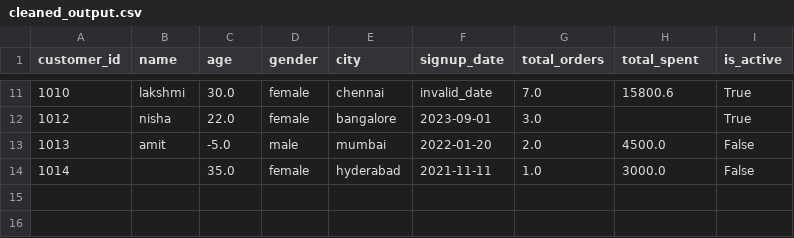
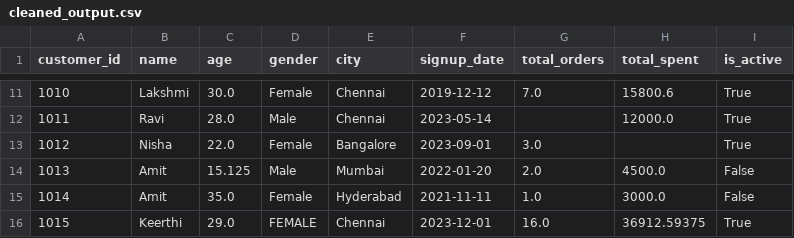
Before and after one commit to SELVAKUMARAN-BALAGURU/LLM_Project, a CSV file: cleaned_output.csv, drawn as a sheet; only a part is shown, gaps mark what is left out; the diff covers the shown part only.

```diff
--- a/cleaned_output.csv
+++ b/cleaned_output.csv
@@ -11,4 +11,6 @@ customer_id,name,age,gender,city,signup_date,total_orders,total_spent,is_active
-1010,lakshmi,30.0,female,chennai,invalid_date,7.0,15800.6,True
-1012,nisha,22.0,female,bangalore,2023-09-01,3.0,,True
-1013,amit,-5.0,male,mumbai,2022-01-20,2.0,4500.0,False
-1014,,35.0,female,hyderabad,2021-11-11,1.0,3000.0,False
+1010,Lakshmi,30.0,Female,Chennai,2019-12-12,7.0,15800.6,True
+1011,Ravi,28.0,Male,Chennai,2023-05-14,,12000.0,True
+1012,Nisha,22.0,Female,Bangalore,2023-09-01,3.0,,True
+1013,Amit,15.125,Male,Mumbai,2022-01-20,2.0,4500.0,False
+1014,Amit,35.0,Female,Hyderabad,2021-11-11,1.0,3000.0,False
+1015,Keerthi,29.0,FEMALE,Chennai,2023-12-01,16.0,36912.59375,True
```
Also changed, not shown: 29 edited cells elsewhere in this file, engineered_output.csv, reports/dataset_statistics.csv, 17 other files.
